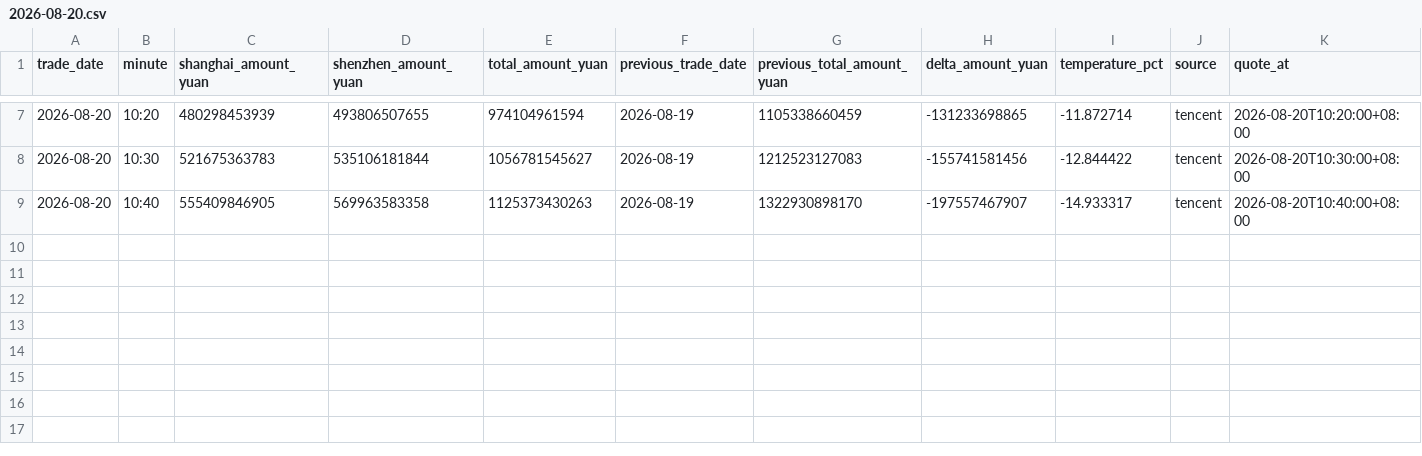
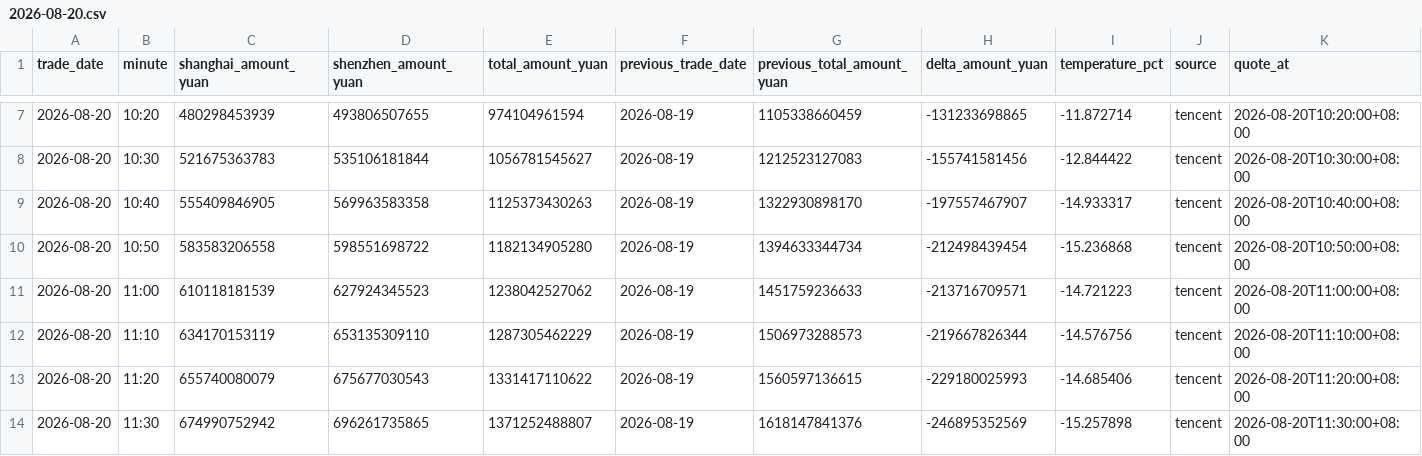
Before and after one commit to huyuyua/myfirstproject, a CSV file: docs/history/2026/2026-08-20.csv, drawn as a sheet; only a part is shown, gaps mark what is left out.

```diff
--- a/docs/history/2026/2026-08-20.csv
+++ b/docs/history/2026/2026-08-20.csv
@@ -9 +9,6 @@
 2026-08-20,10:40,555409846905,569963583358,1125373430263,2026-08-19,1322930898170,-197557467907,-14.933317,tencent,2026-08-20T10:40:00+08:00
+2026-08-20,10:50,583583206558,598551698722,1182134905280,2026-08-19,1394633344734,-212498439454,-15.236868,tencent,2026-08-20T10:50:00+08:00
+2026-08-20,11:00,610118181539,627924345523,1238042527062,2026-08-19,1451759236633,-213716709571,-14.721223,tencent,2026-08-20T11:00:00+08:00
+2026-08-20,11:10,634170153119,653135309110,1287305462229,2026-08-19,1506973288573,-219667826344,-14.576756,tencent,2026-08-20T11:10:00+08:00
+2026-08-20,11:20,655740080079,675677030543,1331417110622,2026-08-19,1560597136615,-229180025993,-14.685406,tencent,2026-08-20T11:20:00+08:00
+2026-08-20,11:30,674990752942,696261735865,1371252488807,2026-08-19,1618147841376,-246895352569,-15.257898,tencent,2026-08-20T11:30:00+08:00
```
Also changed, not shown: 4 other files.
